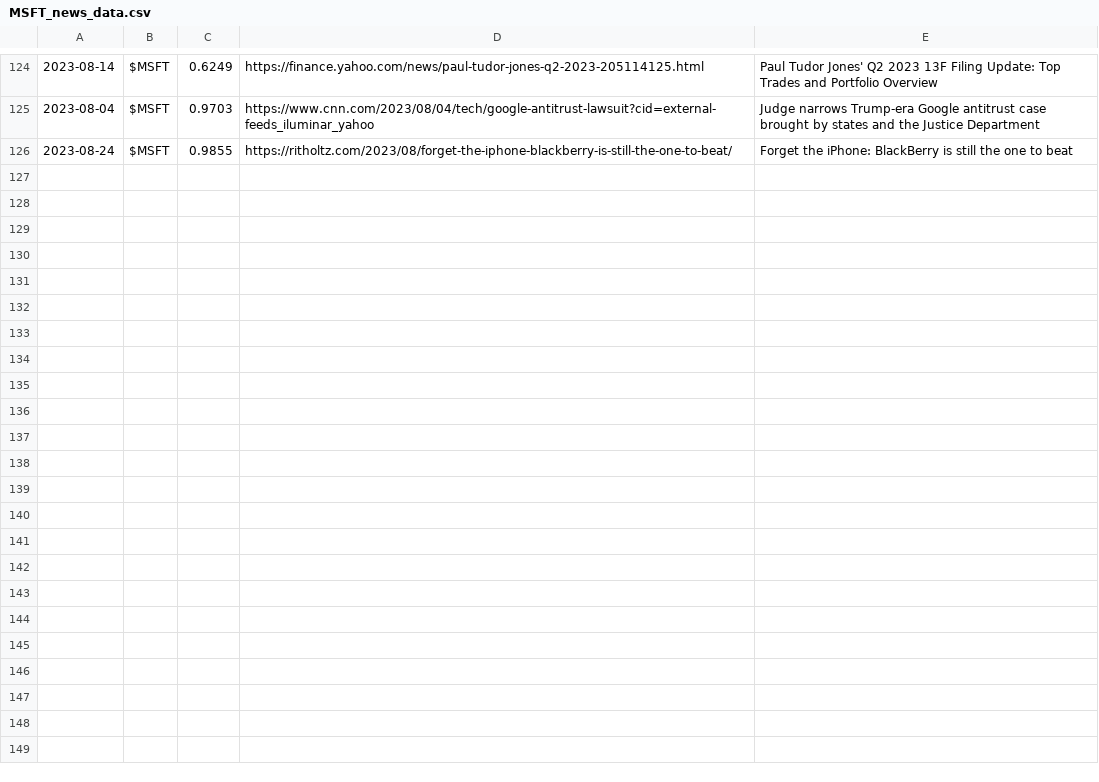
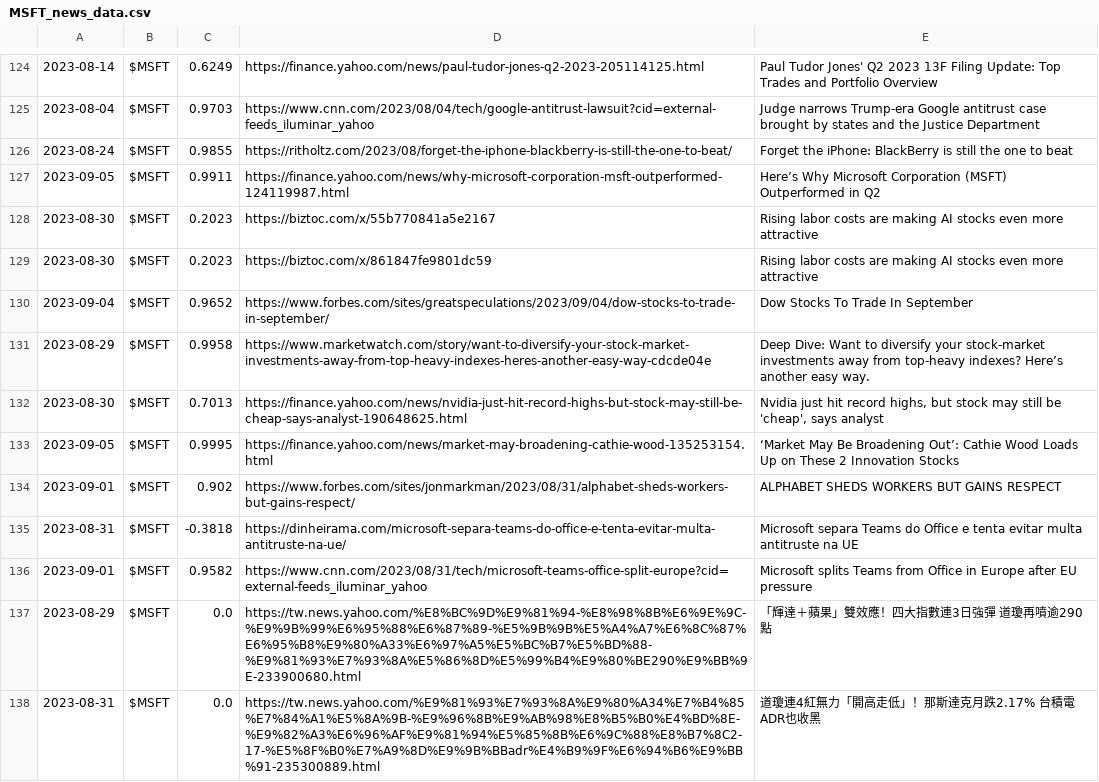
Before and after one commit to jamescalnan/stock-predictor, a CSV file: news_sentiment_data/MSFT_news_data.csv, drawn as a sheet; only a part is shown, gaps mark what is left out; the diff covers the shown part only.

Commit message:
updated news data

```diff
--- a/news_sentiment_data/MSFT_news_data.csv
+++ b/news_sentiment_data/MSFT_news_data.csv
@@ -126 +126,13 @@
 2023-08-24,$MSFT,0.9855,https://ritholtz.com/2023/08/forget-the-iphone-blackberry-is-still-the-one-to-beat/,Forget the iPhone: BlackBerry is still the one to beat
+2023-09-05,$MSFT,0.9911,https://finance.yahoo.com/news/why-microsoft-corporation-msft-outperformed-124119987.html,Here’s Why Microsoft Corporation (MSFT) Outperformed in Q2
+2023-08-30,$MSFT,0.2023,https://biztoc.com/x/55b770841a5e2167,Rising labor costs are making AI stocks even more attractive
+2023-08-30,$MSFT,0.2023,https://biztoc.com/x/861847fe9801dc59,Rising labor costs are making AI stocks even more attractive
+2023-09-04,$MSFT,0.9652,https://www.forbes.com/sites/greatspeculations/2023/09/04/dow-stocks-to-trade-in-september/,Dow Stocks To Trade In September
+2023-08-29,$MSFT,0.9958,https://www.marketwatch.com/story/want-to-diversify-your-stock-market-investments-away-from-top-heavy-indexes-heres-another-easy-way-cdcde04e,Deep Dive: Want to diversify your stock-market investments away from top-heavy indexes? Here’s another easy way.
+2023-08-30,$MSFT,0.7013,https://finance.yahoo.com/news/nvidia-just-hit-record-highs-but-stock-may-still-be-cheap-says-analyst-190648625.html,"Nvidia just hit record highs, but stock may still be 'cheap', says analyst"
+2023-09-05,$MSFT,0.9995,https://finance.yahoo.com/news/market-may-broadening-cathie-wood-135253154.html,‘Market May Be Broadening Out’: Cathie Wood Loads Up on These 2 Innovation Stocks
+2023-09-01,$MSFT,0.902,https://www.forbes.com/sites/jonmarkman/2023/08/31/alphabet-sheds-workers-but-gains-respect/,ALPHABET SHEDS WORKERS BUT GAINS RESPECT
+2023-08-31,$MSFT,-0.3818,https://dinheirama.com/microsoft-separa-teams-do-office-e-tenta-evitar-multa-antitruste-na-ue/,Microsoft separa Teams do Office e tenta evitar multa antitruste na UE
+2023-09-01,$MSFT,0.9582,https://www.cnn.com/2023/08/31/tech/microsoft-teams-office-split-europe?cid=external-feeds_iluminar_yahoo,Microsoft splits Teams from Office in Europe after EU pressure
+2023-08-29,$MSFT,0.0,https://tw.news.yahoo.com/%E8%BC%9D%E9%81%94-%E8%98%8B%E6%9E%9C-%E9%9B%99%E6%95%88%E6%87%89-%E5%9B%9B%E5%A4%A7%E6%8C%87%E6%95%B8%E9%80%A33%E6%97%A5%E5%BC%B7%E5%BD%88-%E9%81%93%E7%93%8A%E5%86%8D%E5%99%B4%E9%80%BE290%E9%BB%9E-233900680.html,「輝達＋蘋果」雙效應！四大指數連3日強彈　道瓊再噴逾290點
+2023-08-31,$MSFT,0.0,https://tw.news.yahoo.com/%E9%81%93%E7%93%8A%E9%80%A34%E7%B4%85%E7%84%A1%E5%8A%9B-%E9%96%8B%E9%AB%98%E8%B5%B0%E4%BD%8E-%E9%82%A3%E6%96%AF%E9%81%94%E5%85%8B%E6%9C%88%E8%B7%8C2-17-%E5%8F%B0%E7%A9%8D%E9%9B%BBadr%E4%B9%9F%E6%94%B6%E9%BB%91-235300889.html,道瓊連4紅無力「開高走低」！那斯達克月跌2.17%　台積電ADR也收黑
```
Also changed, not shown: 11 added rows elsewhere in this file, news_sentiment_data/FB_news_data.csv, news_sentiment_data/NVDA_news_data.csv, 5 other files.
